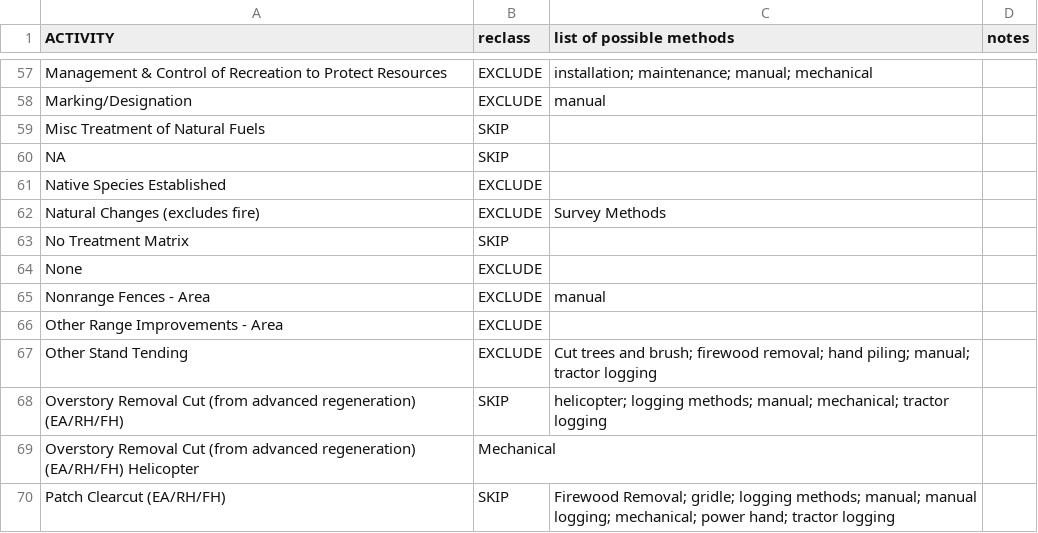
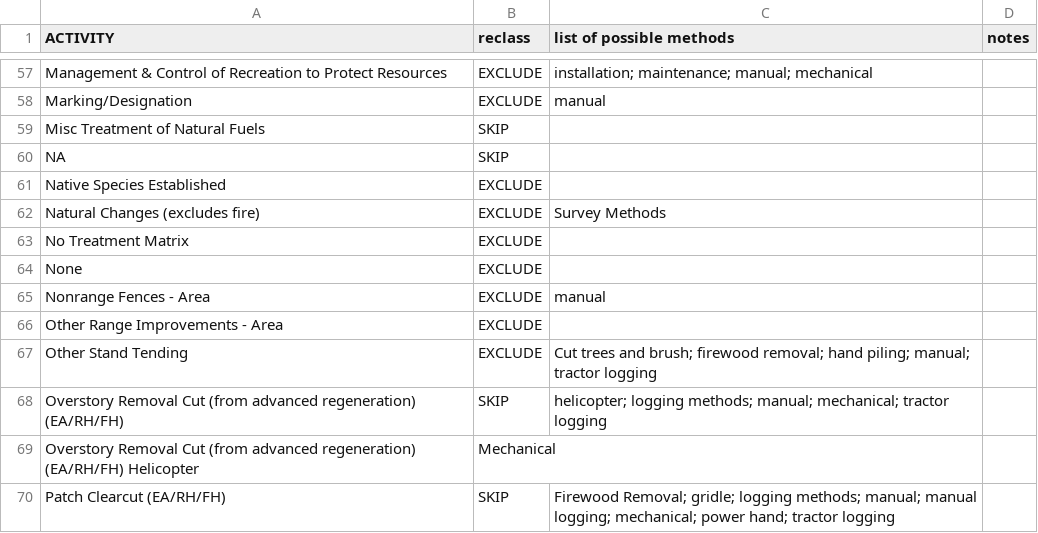
Before and after one commit to Muellers-CFRI/Forest_Tracker_Classification, a CSV file: config/usfs_activity_reclass.csv, drawn as a sheet; only a part is shown, gaps mark what is left out.

```diff
--- a/config/usfs_activity_reclass.csv
+++ b/config/usfs_activity_reclass.csv
@@ -62,3 +62,3 @@ Native Species Established,EXCLUDE,,
 Natural Changes (excludes fire),EXCLUDE,Survey Methods,
-No Treatment Matrix,SKIP,,
+No Treatment Matrix,EXCLUDE,,
 None,EXCLUDE,,
```
Also changed, not shown: 2 other files.
